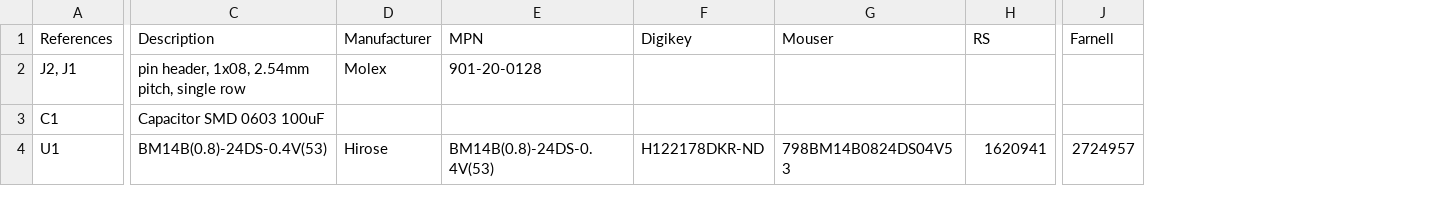
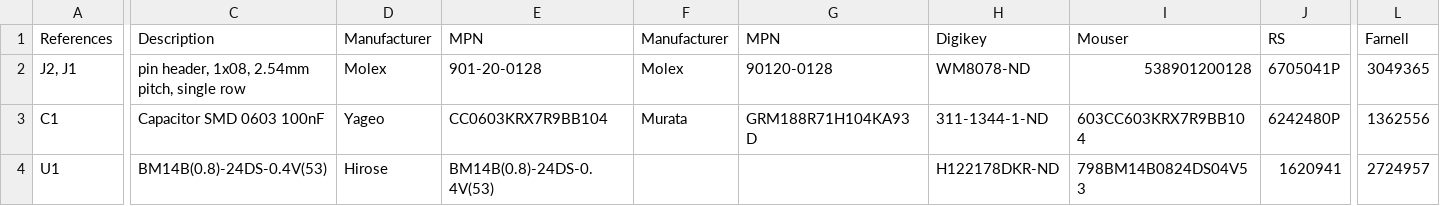
Before and after one commit to arturo182/bbq10kbd_breakout, a CSV file: 1-click-bom.csv, drawn as a sheet; only a part is shown, gaps mark what is left out; addresses are those after the commit; the diff names each change by its address in the sheet, - before the commit and + after, or states it on an @@ line.

Commit message:
Correct C1, add J1,J2 SKUs to 1-click-bom

```diff
--- a/1-click-bom.csv
+++ b/1-click-bom.csv
+column F (Manufacturer), rows 2-3: Molex | Murata
+column G (MPN), rows 2-3: 90120-0128 | GRM188R71H104KA93D
-H2 (Digikey): (empty)
+H2 (Digikey): WM8078-ND
-I2 (Mouser): (empty)
+I2 (Mouser): 538901200128
-J2 (RS): (empty)
+J2 (RS): 6705041P
-L2 (Farnell): (empty)
+L2 (Farnell): 3049365
-C3 (Description): Capacitor SMD 0603 100uF
+C3 (Description): Capacitor SMD 0603 100nF
-D3 (Manufacturer): (empty)
+D3 (Manufacturer): Yageo
-E3 (MPN): (empty)
+E3 (MPN): CC0603KRX7R9BB104
-H3 (Digikey): (empty)
+H3 (Digikey): 311-1344-1-ND
-I3 (Mouser): (empty)
+I3 (Mouser): 603CC603KRX7R9BB104
-J3 (RS): (empty)
+J3 (RS): 6242480P
-L3 (Farnell): (empty)
+L3 (Farnell): 1362556
```
